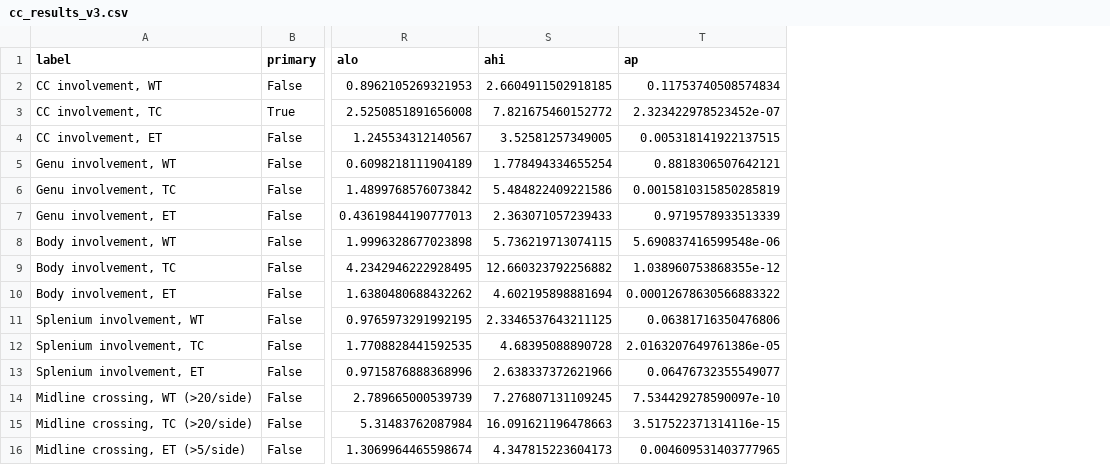
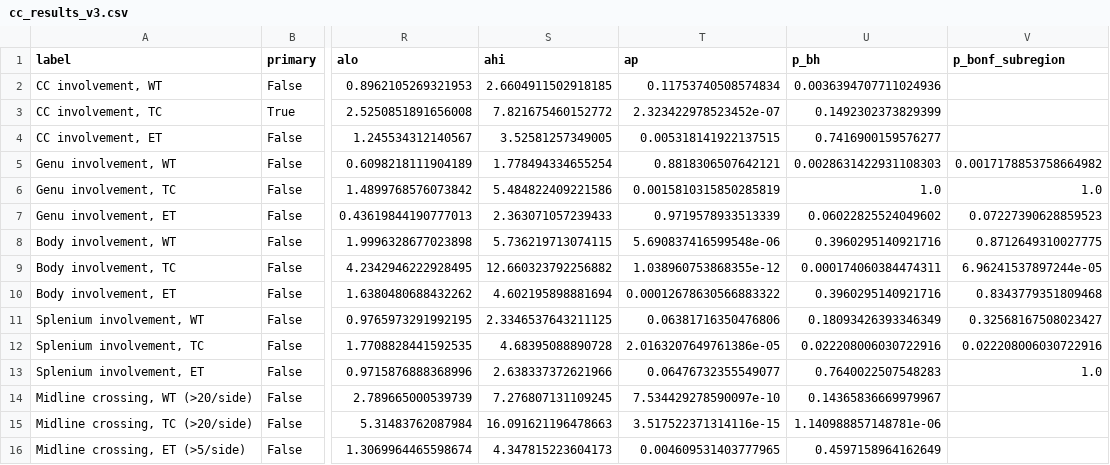
Before and after one commit to gbmproject2026/pediatric-hgg-corpus-callosum, a CSV file: results/cc_results_v3.csv, drawn as a sheet; only a part is shown, gaps mark what is left out; the diff names each change by its address in the sheet, - before the commit and + after, or states it on an @@ line.

Commit message:
Add results section, multiple-comparison correction, remove duplicate figures
Reports Benjamini-Hochberg adjusted p-values across all 15 outcomes and
Bonferroni within each sub-region family. Five outcomes survive correction.

README gains a results section with the significant findings, their
interpretation, and the exploratory survival analysis.

FigureS7 and FigureS8 were byte-identical copies of FigureS3 and FigureS4.

```diff
--- a/results/cc_results_v3.csv
+++ b/results/cc_results_v3.csv
+column U (p_bh), rows 2-16: 0.0036394707711024936 | 0.1492302373829399 | 0.7416900159576277 | 0.0028631422931108303 | 1.0 | 0.06022825524049602 | 0.3960295140921716 | 0.000174060384474311 | 0.3960295140921716 | 0.18093426393346349 | 0.022208006030722916 | 0.7640022507548283 | 0.14365836669979967 | 1.140988857148781e-06 | 0.4597158964162649
+column V (p_bonf_subregion), rows 5-13: 0.0017178853758664982 | 1.0 | 0.07227390628859523 | 0.8712649310027775 | 6.96241537897244e-05 | 0.8343779351809468 | 0.32568167508023427 | 0.022208006030722916 | 1.0
```
Also changed, not shown: 4 other files.
